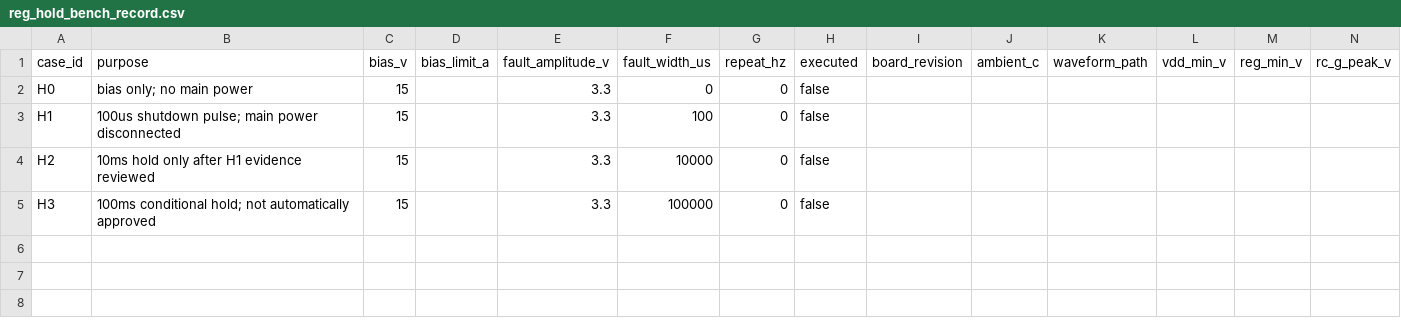
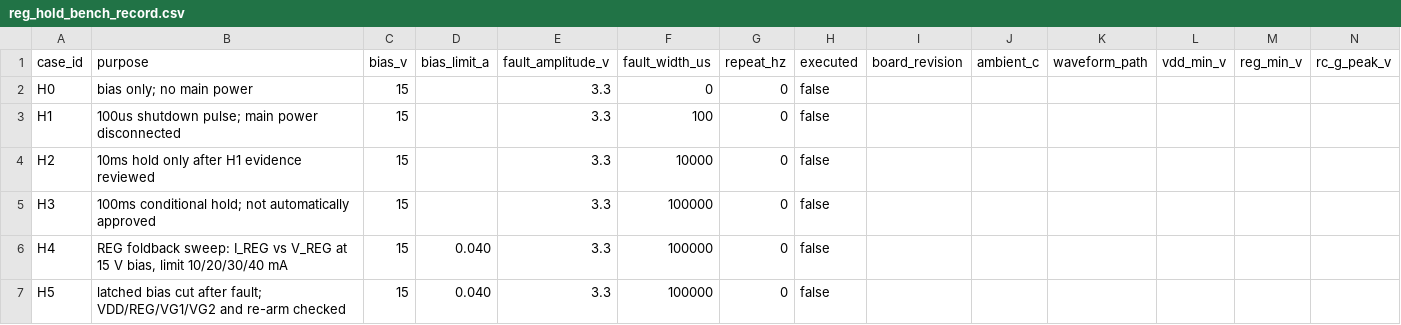
Before and after one commit to czy0126/CZY, a CSV file: pcb/sr_fault_validation/reg_hold_bench_record.csv, drawn as a sheet; only a part is shown; rows hold the shown columns only; the diff names each change by its address in the sheet, - before the commit and + after, or states it on an @@ line.

Commit message:
fix(sr): bound the REG hold thermally and require a latched bias cut
The R44 round showed the resistor survives a pulse; it left the controller
open. The crowbar is a linear load on the UCC24624 REG regulator, so the
steady current is set by the IC, not by 4.7 ohm.

- tools/reg_hold.py reads both datasheet anchors (IREGLIM 95 mA at
  VREG=8 V, IREGSC 13 mA at VREG=0, RthJA 108.4 C/W, TJ max 125 C).
  The 95 mA anchor gives 1.405 W, +152 K, 177 C at 25 C: sustained
  crowbar is not approved. The 13 mA anchor would be fine, but the
  foldback curve between 8 V and 0 V is unspecified, so it cannot be
  borrowed. Allowed steady current: 61.2/51.6/45.3/32.7 mA at
  25/40/50/70 C.
- bench bias limit 40 mA (1.53x at 25 C, 1.13x at 50 C); record the
  actual ambient and limit in reg_hold_bench_record.csv.
- decision keeps the crowbar for the ~12 us turn-off and requires a
  latched bias cut for the long hold, with gate state and re-arm
  re-checked. No bias switch is selected: no datasheet in the repo.
- report gains a reg_hold block; H4 (foldback sweep) and H5 (bias cut)
  rows added as executed=false. No hardware this round.

```diff
--- a/pcb/sr_fault_validation/reg_hold_bench_record.csv
+++ b/pcb/sr_fault_validation/reg_hold_bench_record.csv
+row 6: H4 | REG foldback sweep: I_REG vs V_REG at 15 V bias, limit 10/20/30/40 mA | 15 | 0.040 | 3.3 | 100000 | 0 | false
+row 7: H5 | latched bias cut after fault; VDD/REG/VG1/VG2 and re-arm checked | 15 | 0.040 | 3.3 | 100000 | 0 | false
```
Also changed, not shown: 9 other files.
